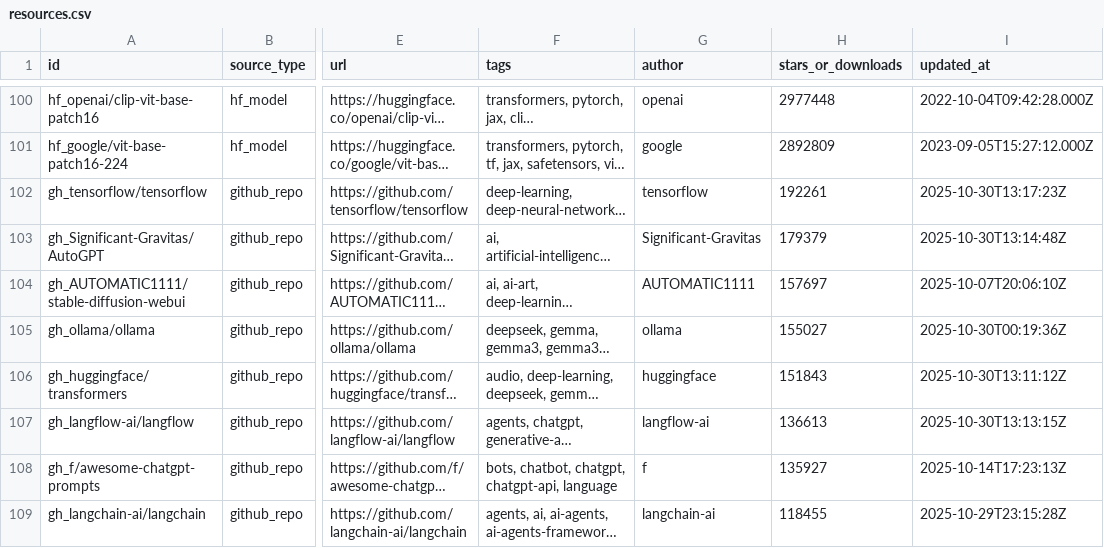
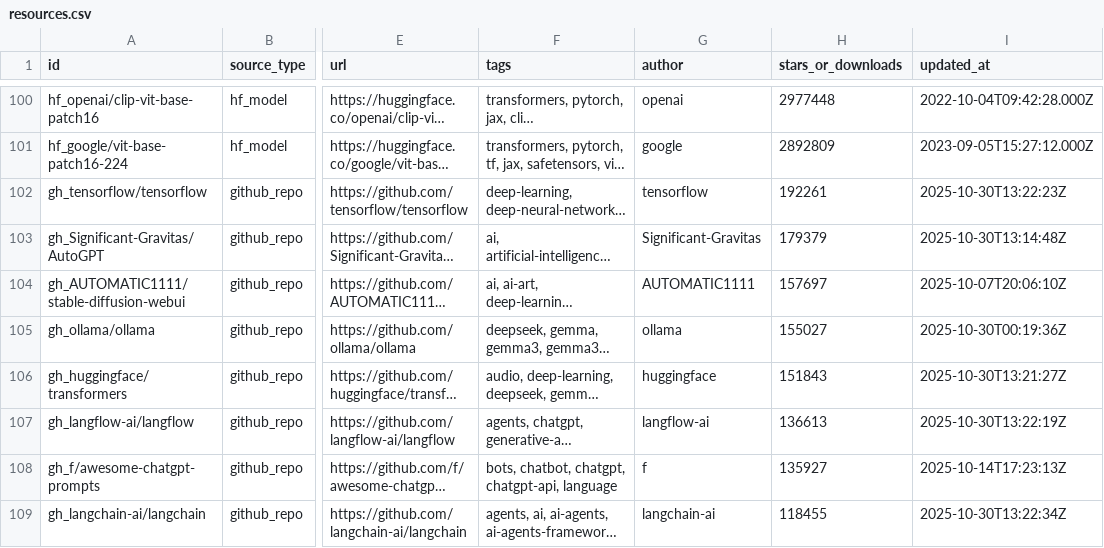
Before and after one commit to karasu12071128-creator/ai-curation-directory, a CSV file: docs/resources.csv, drawn as a sheet; only a part is shown, gaps mark what is left out; long unchanged cells end in …; the diff covers the shown part only; the diff names each change by its address in the sheet, - before the commit and + after, or states it on an @@ line.

```diff
--- a/docs/resources.csv
+++ b/docs/resources.csv
-I102 (updated_at): 2025-10-30T13:17:23Z
+I102 (updated_at): 2025-10-30T13:22:23Z
-I106 (updated_at): 2025-10-30T13:11:12Z
+I106 (updated_at): 2025-10-30T13:21:27Z
-I107 (updated_at): 2025-10-30T13:13:15Z
+I107 (updated_at): 2025-10-30T13:22:19Z
-I109 (updated_at): 2025-10-29T23:15:28Z
+I109 (updated_at): 2025-10-30T13:22:34Z
```
Also changed, not shown: 2 added rows, 2 removed rows and 62 edited cells elsewhere in this file, 3 other files.
